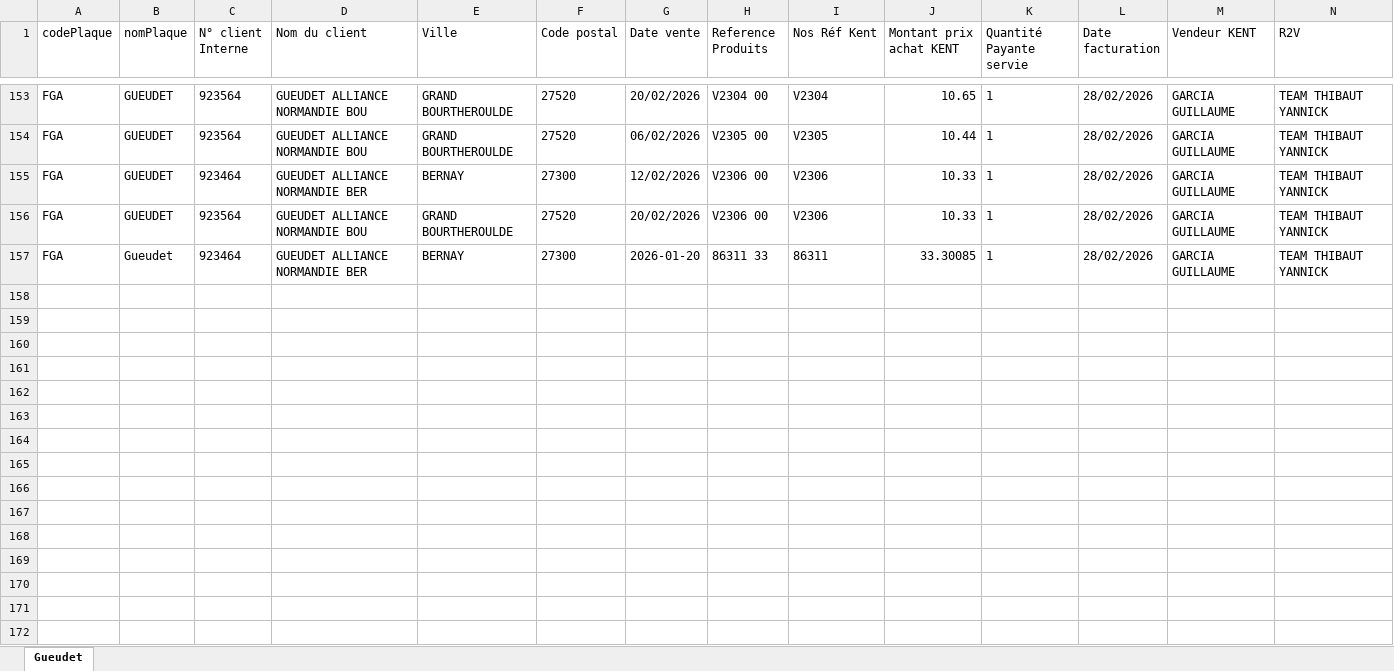
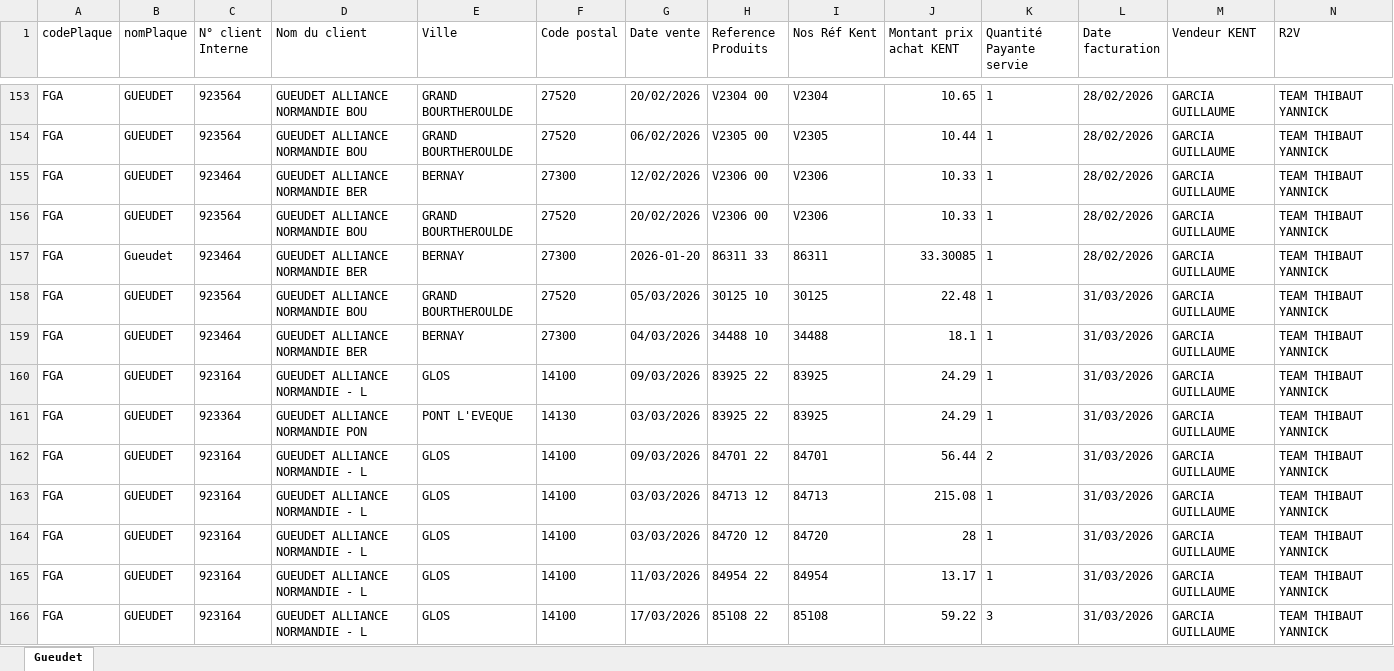
Before and after one commit to lgarciia/Portail-Commercial-KENT, an Excel workbook: activitereelgueudet.xlsx, sheet Gueudet, drawn as a sheet; only a part is shown, gaps mark what is left out; values as stored, in another font and other column widths than the file's, no borders; rows hold the shown columns only; the diff covers the shown part only; the diff names each change by its address in the sheet, - before the commit and + after, or states it on an @@ line.

```diff
--- a/activitereelgueudet.xlsx (sheet Gueudet)
+++ b/activitereelgueudet.xlsx (sheet Gueudet)
+row 158: FGA | GUEUDET | 923564 | GUEUDET ALLIANCE NORMANDIE BOU | GRAND BOURTHEROULDE | 27520 | 05/03/2026 | 30125 10 | 30125 | 22.48 | 1 | 31/03/2026 | GARCIA GUILLAUME | TEAM THIBAUT YANNICK
+row 159: FGA | GUEUDET | 923464 | GUEUDET ALLIANCE NORMANDIE BER | BERNAY | 27300 | 04/03/2026 | 34488 10 | 34488 | 18.1 | 1 | 31/03/2026 | GARCIA GUILLAUME | TEAM THIBAUT YANNICK
+row 160: FGA | GUEUDET | 923164 | GUEUDET ALLIANCE NORMANDIE - L | GLOS | 14100 | 09/03/2026 | 83925 22 | 83925 | 24.29 | 1 | 31/03/2026 | GARCIA GUILLAUME | TEAM THIBAUT YANNICK
+row 161: FGA | GUEUDET | 923364 | GUEUDET ALLIANCE NORMANDIE PON | PONT L'EVEQUE | 14130 | 03/03/2026 | 83925 22 | 83925 | 24.29 | 1 | 31/03/2026 | GARCIA GUILLAUME | TEAM THIBAUT YANNICK
+row 162: FGA | GUEUDET | 923164 | GUEUDET ALLIANCE NORMANDIE - L | GLOS | 14100 | 09/03/2026 | 84701 22 | 84701 | 56.44 | 2 | 31/03/2026 | GARCIA GUILLAUME | TEAM THIBAUT YANNICK
+row 163: FGA | GUEUDET | 923164 | GUEUDET ALLIANCE NORMANDIE - L | GLOS | 14100 | 03/03/2026 | 84713 12 | 84713 | 215.08 | 1 | 31/03/2026 | GARCIA GUILLAUME | TEAM THIBAUT YANNICK
+row 164: FGA | GUEUDET | 923164 | GUEUDET ALLIANCE NORMANDIE - L | GLOS | 14100 | 03/03/2026 | 84720 12 | 84720 | 28 | 1 | 31/03/2026 | GARCIA GUILLAUME | TEAM THIBAUT YANNICK
+row 165: FGA | GUEUDET | 923164 | GUEUDET ALLIANCE NORMANDIE - L | GLOS | 14100 | 11/03/2026 | 84954 22 | 84954 | 13.17 | 1 | 31/03/2026 | GARCIA GUILLAUME | TEAM THIBAUT YANNICK
+row 166: FGA | GUEUDET | 923164 | GUEUDET ALLIANCE NORMANDIE - L | GLOS | 14100 | 17/03/2026 | 85108 22 | 85108 | 59.22 | 3 | 31/03/2026 | GARCIA GUILLAUME | TEAM THIBAUT YANNICK
```
Also changed, not shown: 84 added rows elsewhere in this sheet, activitereelpsa.xlsx, 11 other files.
